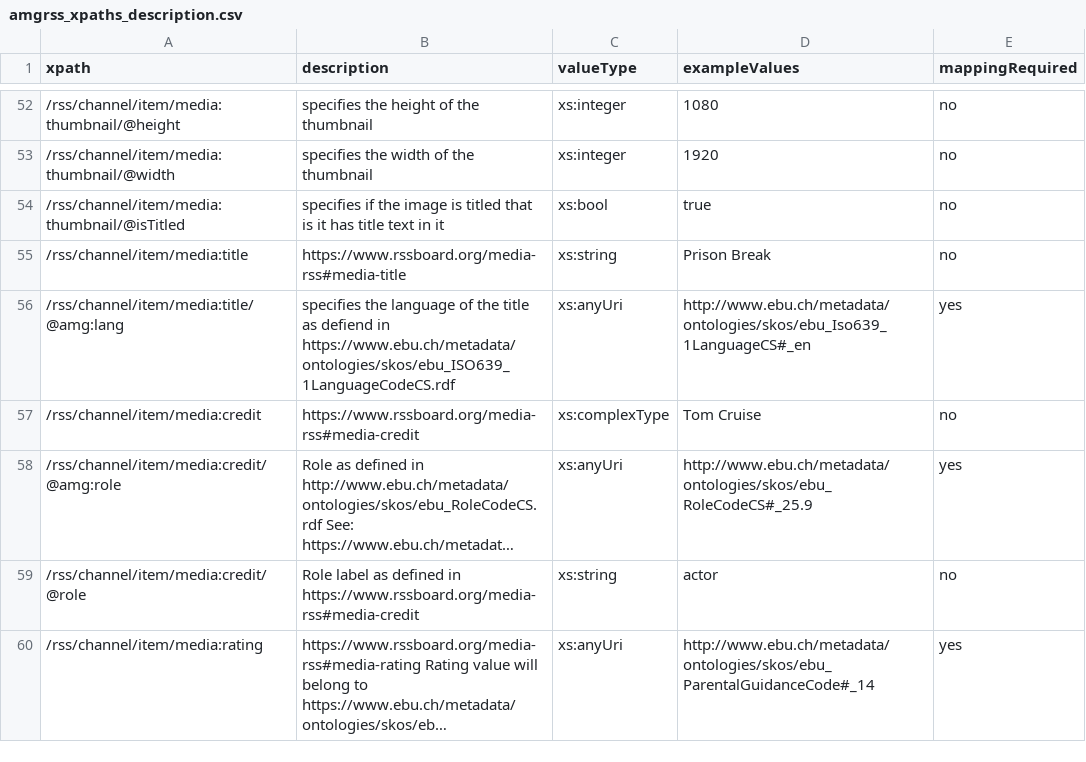
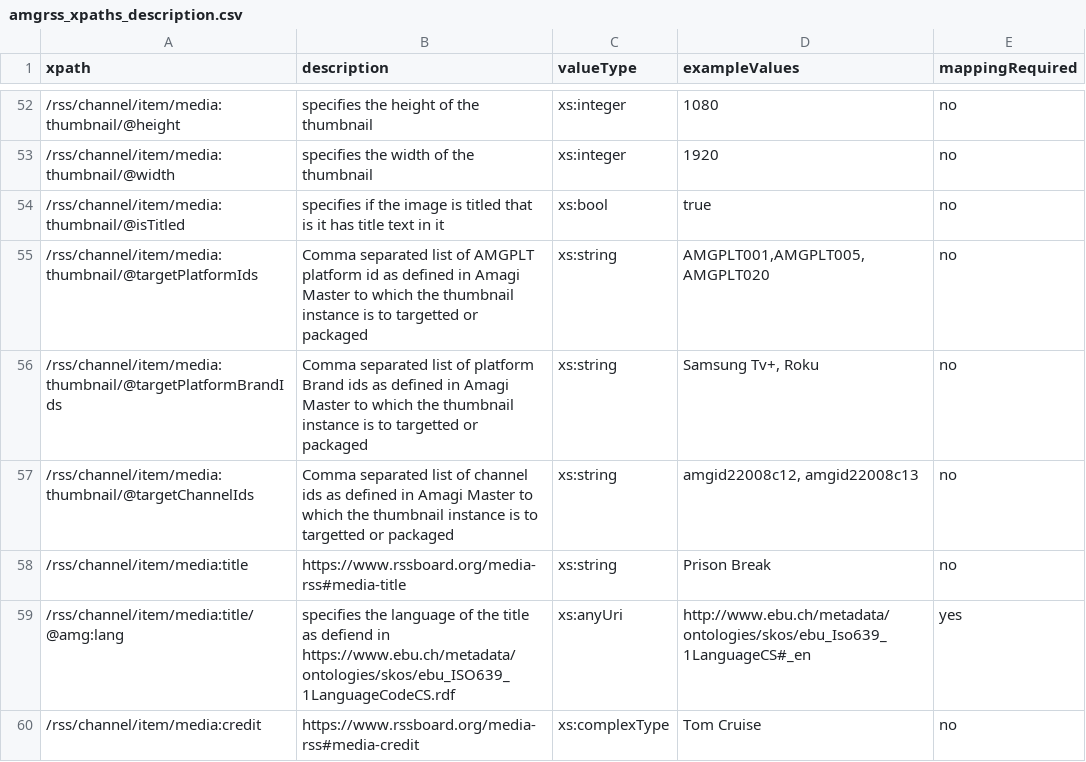
Before and after one commit to amagimedia/metadata, a CSV file: amgrss_schemas/amgrss_xpaths_description.csv, drawn as a sheet; only a part is shown, gaps mark what is left out; the shorter side is filled out with more unchanged rows; long unchanged cells end in ….

Commit message:
Adding targetPlatformIds, targetChannelIds and targetPlatformBrandIds attributes ro media:thumbnail element

```diff
--- a/amgrss_schemas/amgrss_xpaths_description.csv
+++ b/amgrss_schemas/amgrss_xpaths_description.csv
@@ -54,2 +54,5 @@ xpath, description, valueType, exampleValues, mappingRequired
 /rss/channel/item/media:thumbnail/@isTitled, specifies if the image is titled that is it has title text in it, xs:bool, true, no
+/rss/channel/item/media:thumbnail/@targetPlatformIds, Comma separated list of AMGPLT platform id as defined in Amagi Master to which the thumbnail instance is to targetted or packaged, xs:string, "AMGPLT001,AMGPLT005,AMGPLT020", no
+/rss/channel/item/media:thumbnail/@targetPlatformBrandIds, Comma separated list of platform Brand ids as defined in Amagi Master to which the thumbnail instance is to targetted or packaged, xs:string, "Samsung Tv+, Roku", no
+/rss/channel/item/media:thumbnail/@targetChannelIds, Comma separated list of channel ids as defined in Amagi Master to which the thumbnail instance is to targetted or packaged, xs:string, "amgid22008c12, amgid22008c13", no
 /rss/channel/item/media:title, https://www.rssboard.org/media-rss#media-title, xs:string, "Prison Break", no
```
Also changed, not shown: 1 other file.
